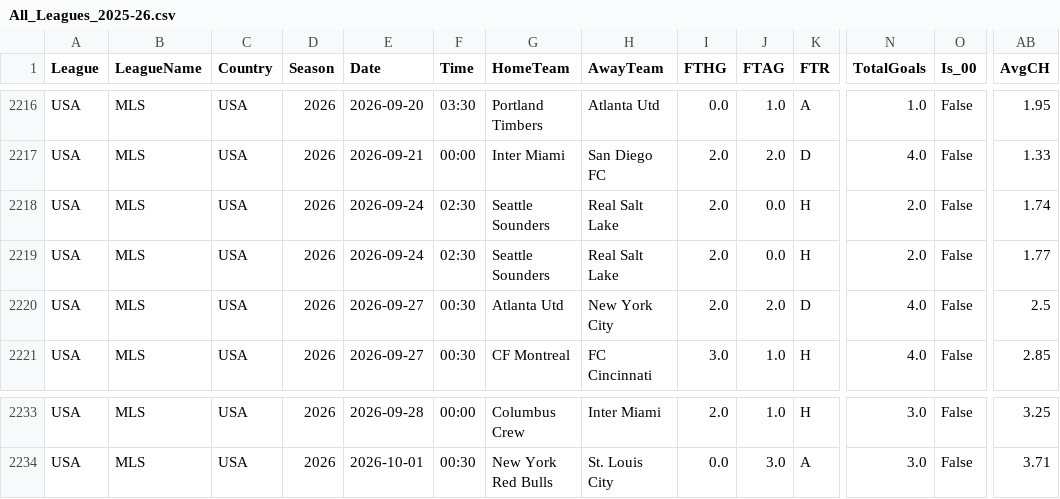
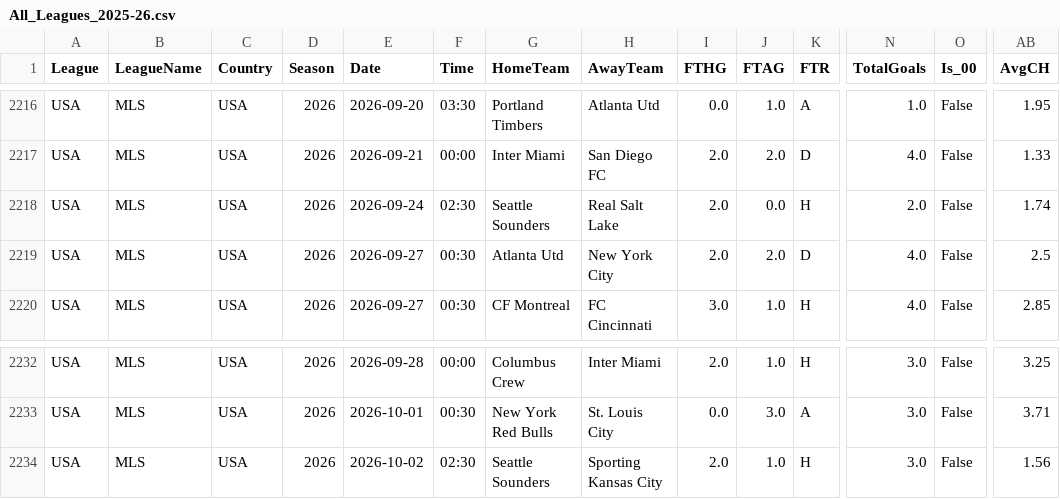
Before and after one commit to sjgd06-collab/Deryball, a CSV file: data/All_Leagues_2025-26.csv, drawn as a sheet; only a part is shown, gaps mark what is left out; removed rows and columns are numbered as before the commit, all else as after; rows hold the shown columns only; the diff names each change by its address in the sheet, - before the commit and + after, or states it on an @@ line.

```diff
--- a/data/All_Leagues_2025-26.csv
+++ b/data/All_Leagues_2025-26.csv
-row 2219: USA | MLS | USA | 2026 | 2026-09-24 | 02:30 | Seattle Sounders | Real Salt Lake | 2.0 | 0.0 | H | 2.0 | False | 1.77
+row 2234: USA | MLS | USA | 2026 | 2026-10-02 | 02:30 | Seattle Sounders | Sporting Kansas City | 2.0 | 1.0 | H | 3.0 | False | 1.56
```
